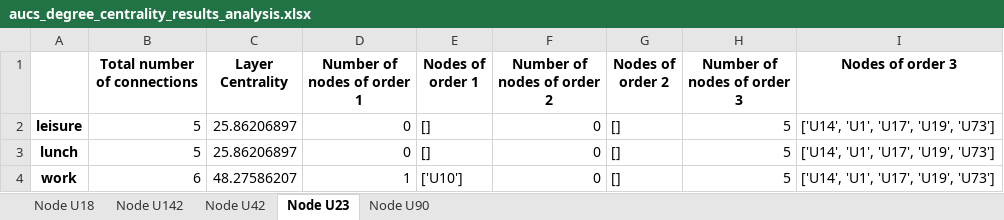
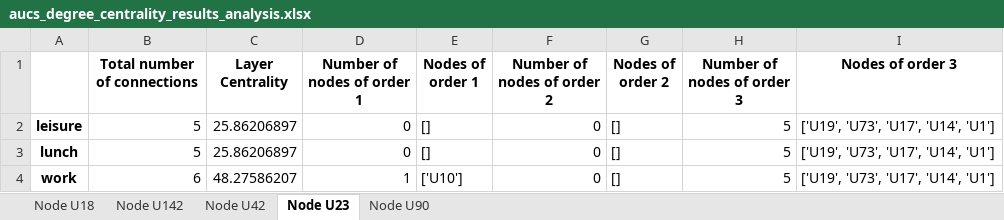
Before and after one commit to victor-bogdan/layer-centrality, an Excel workbook: results/aucs/degree_centrality/aucs_degree_centrality_results_analysis.xlsx, sheet Node U23, drawn as a sheet; values as stored, in another font and other column widths than the file's, no borders; the diff names each change by its address in the sheet, - before the commit and + after, or states it on an @@ line.

```diff
--- a/results/aucs/degree_centrality/aucs_degree_centrality_results_analysis.xlsx (sheet Node U23)
+++ b/results/aucs/degree_centrality/aucs_degree_centrality_results_analysis.xlsx (sheet Node U23)
-I2:I4 (Nodes of order 3): ['U14', 'U1', 'U17', 'U19', 'U73']
+I2:I4 (Nodes of order 3): ['U19', 'U73', 'U17', 'U14', 'U1']
```
Also changed, not shown: sheet Node U90, sheet Node U142, sheet Node U18, sheet Node U42, results/aucs/degree_centrality/aucs_degree_centrality_results.xlsx, 23 other files.
